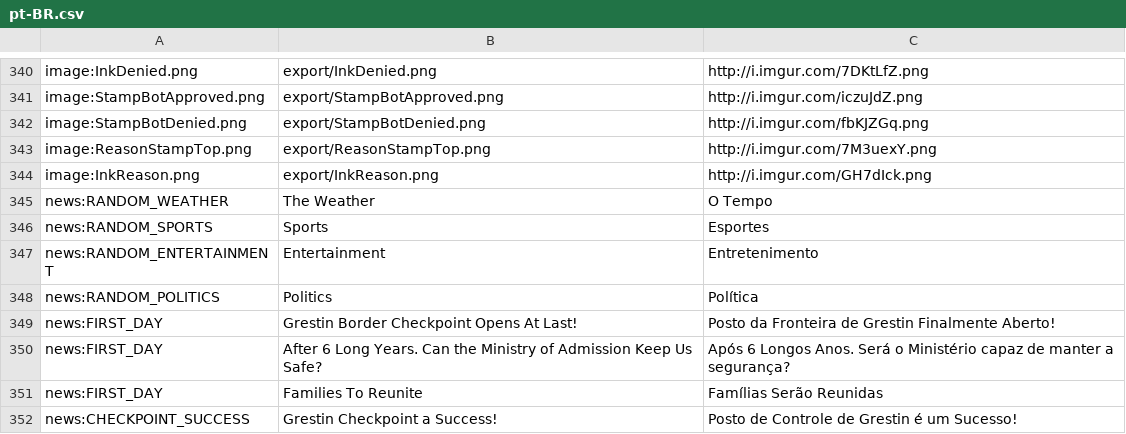
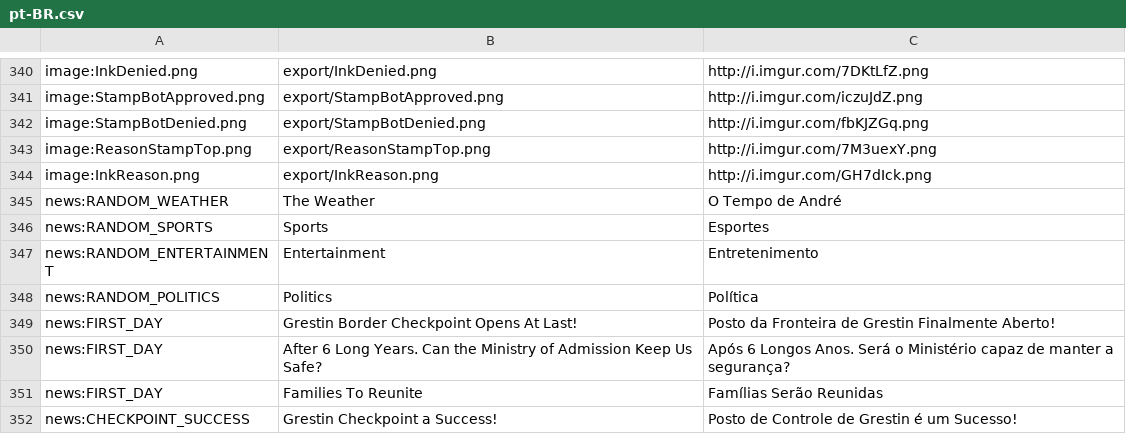
Before and after one commit to PapersPleaseLoc/Loc, a CSV file: pt-BR.csv, drawn as a sheet; only a part is shown, gaps mark what is left out; the diff names each change by its address in the sheet, - before the commit and + after, or states it on an @@ line.

Commit message:
Updates

```diff
--- a/pt-BR.csv
+++ b/pt-BR.csv
-C345: O Tempo
+C345: O Tempo de André
```
